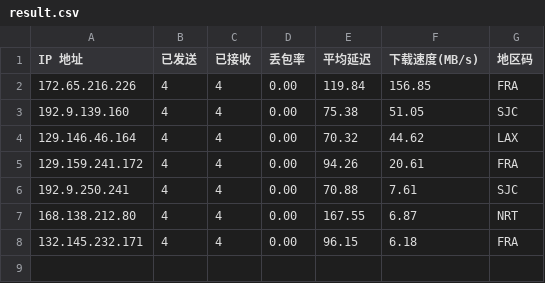
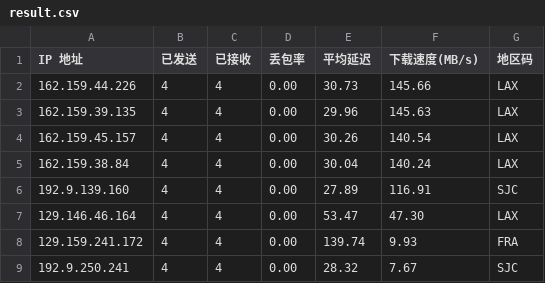
Before and after one commit to x-dr/cfst, a CSV file: result.csv, drawn as a sheet.

```diff
--- a/result.csv
+++ b/result.csv
@@ -1,8 +1,9 @@
 IP 地址,已发送,已接收,丢包率,平均延迟,下载速度(MB/s),地区码
-172.65.216.226,4,4,0.00,119.84,156.85,FRA
-192.9.139.160,4,4,0.00,75.38,51.05,SJC
-129.146.46.164,4,4,0.00,70.32,44.62,LAX
-129.159.241.172,4,4,0.00,94.26,20.61,FRA
-192.9.250.241,4,4,0.00,70.88,7.61,SJC
-168.138.212.80,4,4,0.00,167.55,6.87,NRT
-132.145.232.171,4,4,0.00,96.15,6.18,FRA
+162.159.44.226,4,4,0.00,30.73,145.66,LAX
+162.159.39.135,4,4,0.00,29.96,145.63,LAX
+162.159.45.157,4,4,0.00,30.26,140.54,LAX
+162.159.38.84,4,4,0.00,30.04,140.24,LAX
+192.9.139.160,4,4,0.00,27.89,116.91,SJC
+129.146.46.164,4,4,0.00,53.47,47.30,LAX
+129.159.241.172,4,4,0.00,139.74,9.93,FRA
+192.9.250.241,4,4,0.00,28.32,7.67,SJC
```
Also changed, not shown: 1 other file.
